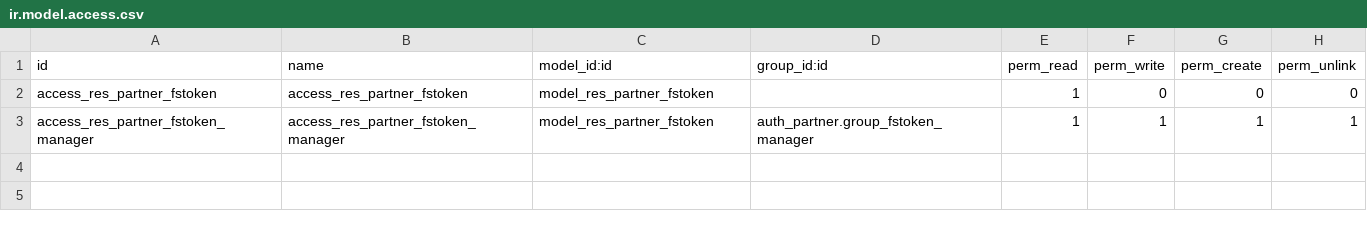
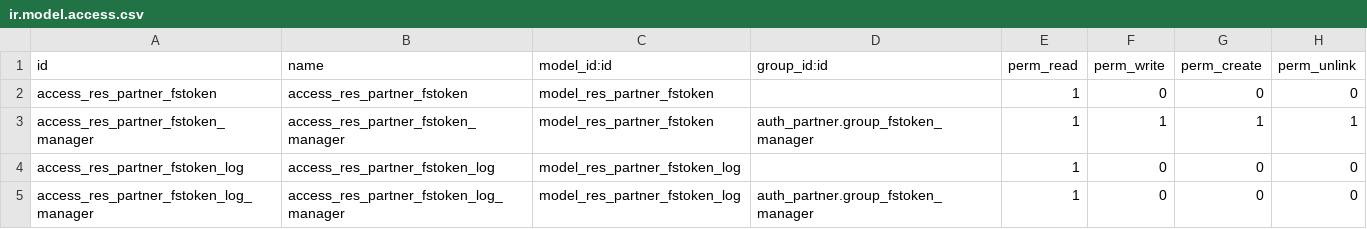
Before and after one commit to OpenAT/online, a CSV file: addons-own/auth_partner/security/ir.model.access.csv, drawn as a sheet; the diff names each change by its address in the sheet, - before the commit and + after, or states it on an @@ line.

Commit message:
[FIX] add token log access rights

```diff
--- a/addons-own/auth_partner/security/ir.model.access.csv
+++ b/addons-own/auth_partner/security/ir.model.access.csv
+row 4: access_res_partner_fstoken_log | access_res_partner_fstoken_log | model_res_partner_fstoken_log |  | 1 | 0 | 0 | 0
+row 5: access_res_partner_fstoken_log_manager | access_res_partner_fstoken_log_manager | model_res_partner_fstoken_log | auth_partner.group_fstoken_manager | 1 | 0 | 0 | 0
```
